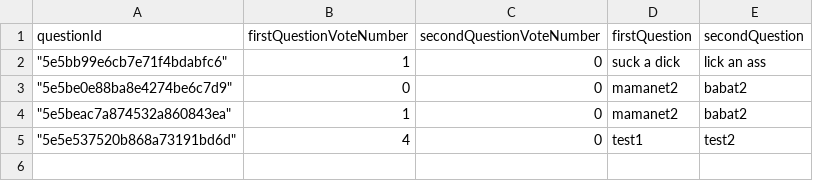
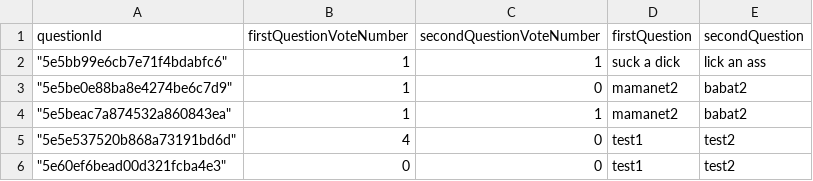
Before and after one commit to 0xool/wouldyourather, a CSV file: Server/Question.csv, drawn as a sheet.

```diff
--- a/Server/Question.csv
+++ b/Server/Question.csv
@@ -1,5 +1,6 @@
 questionId,firstQuestionVoteNumber,secondQuestionVoteNumber,firstQuestion,secondQuestion
-"""5e5bb99e6cb7e71f4bdabfc6""",1,0,suck a dick,lick an ass
-"""5e5be0e88ba8e4274be6c7d9""",0,0,mamanet2,babat2
-"""5e5beac7a874532a860843ea""",1,0,mamanet2,babat2
+"""5e5bb99e6cb7e71f4bdabfc6""",1,1,suck a dick,lick an ass
+"""5e5be0e88ba8e4274be6c7d9""",1,0,mamanet2,babat2
+"""5e5beac7a874532a860843ea""",1,1,mamanet2,babat2
 """5e5e537520b868a73191bd6d""",4,0,test1,test2
+"""5e60ef6bead00d321fcba4e3""",0,0,test1,test2
```
Also changed, not shown: 1 other file.
